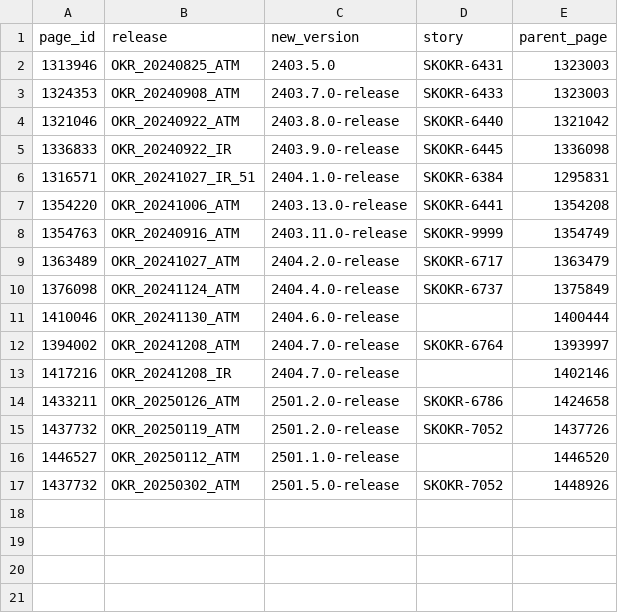
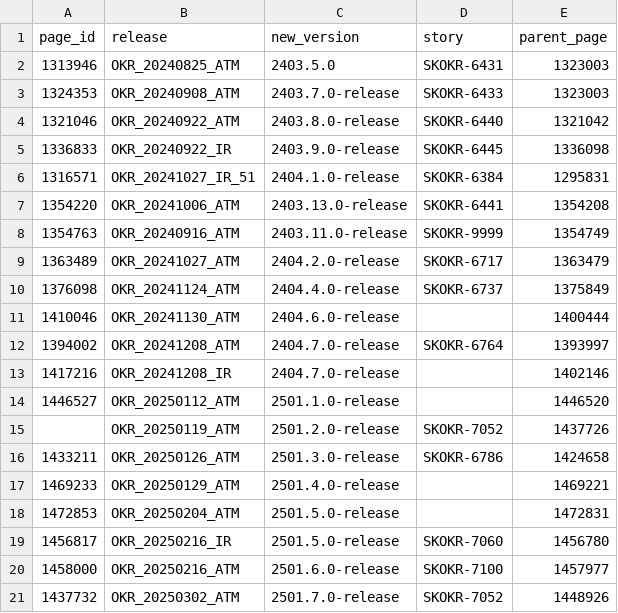
Before and after one commit to oresh247/PageAutoGenWithGIT, a CSV file: release_info.csv, drawn as a sheet.

```diff
--- a/release_info.csv
+++ b/release_info.csv
@@ -13,5 +13,9 @@ page_id,release,new_version,story,parent_page
 1417216,OKR_20241208_IR,2404.7.0-release,,1402146
-1433211,OKR_20250126_ATM,2501.2.0-release,SKOKR-6786,1424658
-1437732,OKR_20250119_ATM,2501.2.0-release,SKOKR-7052,1437726
 1446527,OKR_20250112_ATM,2501.1.0-release,,1446520
-1437732,OKR_20250302_ATM,2501.5.0-release,SKOKR-7052,1448926
+,OKR_20250119_ATM,2501.2.0-release,SKOKR-7052,1437726
+1433211,OKR_20250126_ATM,2501.3.0-release,SKOKR-6786,1424658
+1469233,OKR_20250129_ATM,2501.4.0-release,,1469221
+1472853,OKR_20250204_ATM,2501.5.0-release,,1472831
+1456817,OKR_20250216_IR,2501.5.0-release,SKOKR-7060,1456780
+1458000,OKR_20250216_ATM,2501.6.0-release,SKOKR-7100,1457977
+1437732,OKR_20250302_ATM,2501.7.0-release,SKOKR-7052,1448926
```
Also changed, not shown: data/prod.csv, 1 other file.
